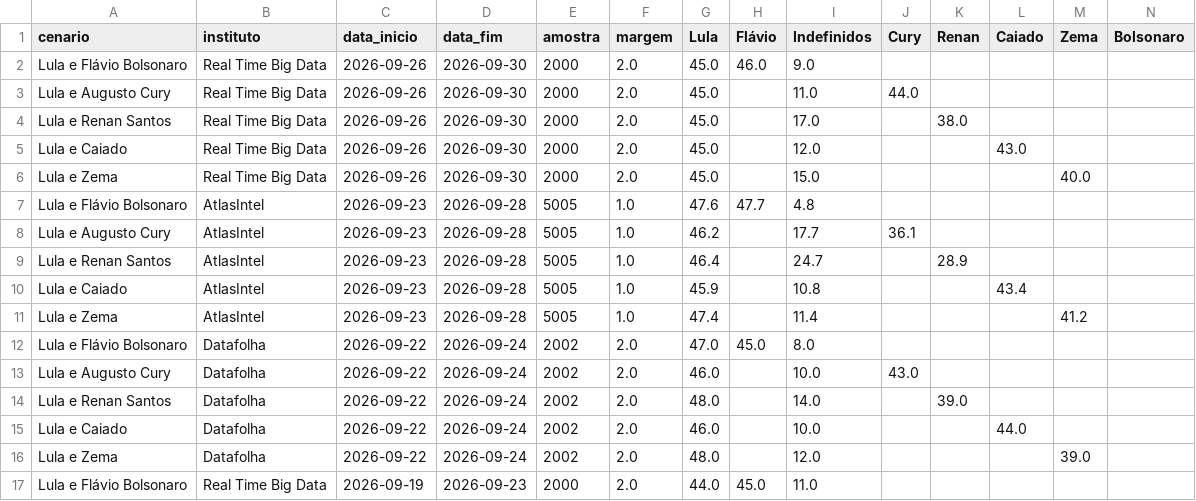
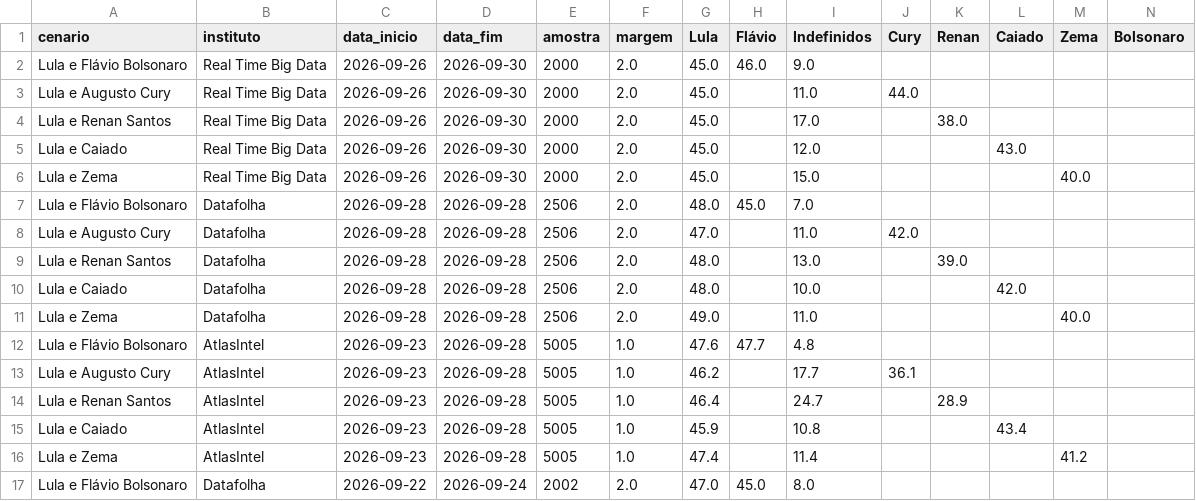
Before and after one commit to Ulyssesbebem/eleicoes2026, a CSV file: pesquisas_2t.csv, drawn as a sheet; only a part is shown; the shorter side is filled out with more unchanged rows; rows hold the shown columns only; the diff names each change by its address in the sheet, - before the commit and + after, or states it on an @@ line.

```diff
--- a/pesquisas_2t.csv
+++ b/pesquisas_2t.csv
+row 7: Lula e Flávio Bolsonaro | Datafolha | 2026-09-28 | 2026-09-28 | 2506 | 2.0 | 48.0 | 45.0 | 7.0
+row 8: Lula e Augusto Cury | Datafolha | 2026-09-28 | 2026-09-28 | 2506 | 2.0 | 47.0 |  | 11.0 | 42.0
+row 9: Lula e Renan Santos | Datafolha | 2026-09-28 | 2026-09-28 | 2506 | 2.0 | 48.0 |  | 13.0 |  | 39.0
+row 10: Lula e Caiado | Datafolha | 2026-09-28 | 2026-09-28 | 2506 | 2.0 | 48.0 |  | 10.0 |  |  | 42.0
+row 11: Lula e Zema | Datafolha | 2026-09-28 | 2026-09-28 | 2506 | 2.0 | 49.0 |  | 11.0 |  |  |  | 40.0
```
Also changed, not shown: pesquisas_1t.csv, 1 other file.
